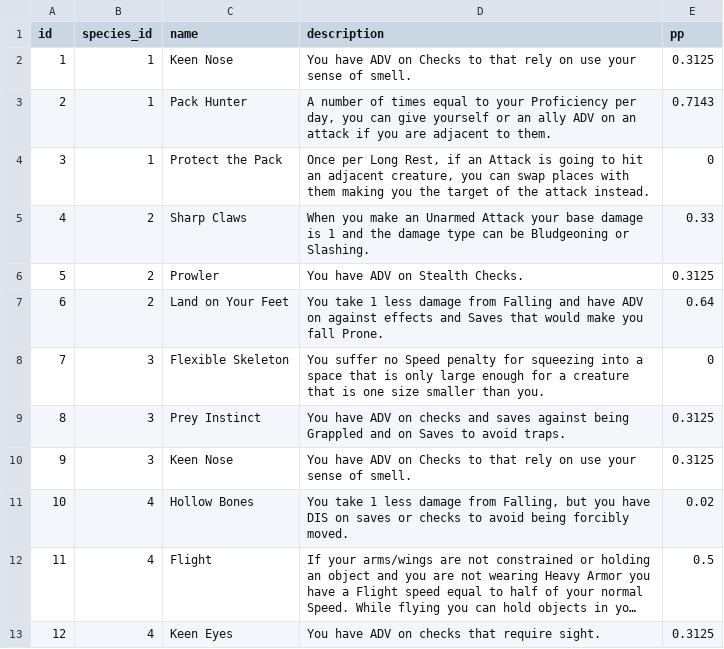
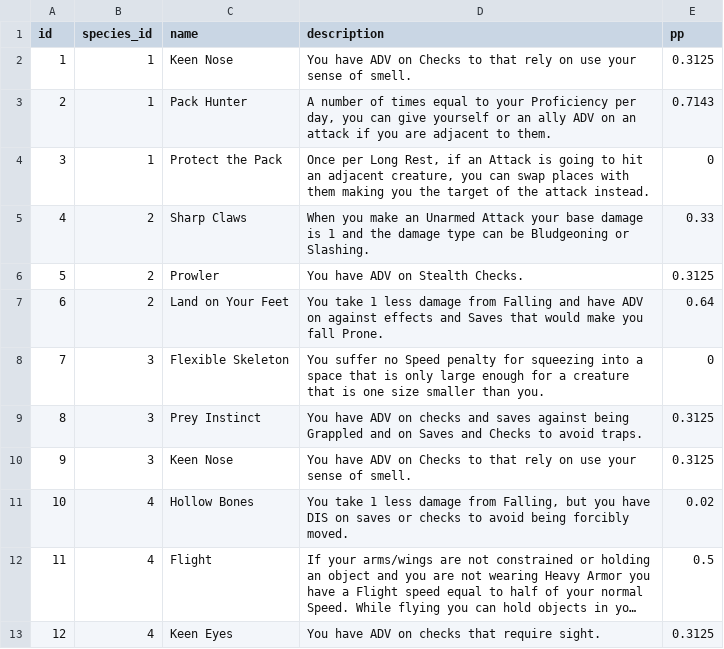
Before and after one commit to luis-jmtz/Root-RPG, a TSV file: Data/species_abilities.tsv, drawn as a sheet; long unchanged cells end in ….

Commit message:
completed species list display for player options. slight modification to rodent ability to include checks and saves

```diff
--- a/Data/species_abilities.tsv
+++ b/Data/species_abilities.tsv
@@ -8,3 +8,3 @@ id	species_id	name	description	pp
 7	3	Flexible Skeleton	You suffer no Speed penalty for squeezing into a space that is only large enough for a creature that is one size smaller than you.	0
-8	3	Prey Instinct	You have ADV on checks and saves against being Grappled and on Saves to avoid traps.	0.3125
+8	3	Prey Instinct	You have ADV on checks and saves against being Grappled and on Saves and Checks to avoid traps.	0.3125
 9	3	Keen Nose	You have ADV on Checks to that rely on use your sense of smell.	0.3125
```
Also changed, not shown: 1 other file.
